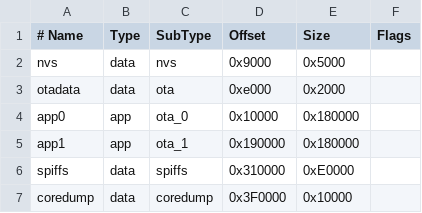
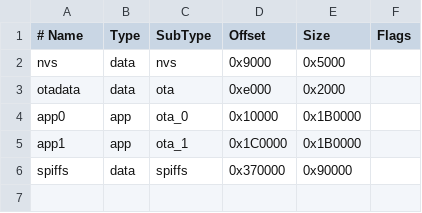
Before and after one commit to adrianmarple/orbitron, a CSV file: arduino/esp32/partitions.csv, drawn as a sheet.

Commit message:
Actually use custom partition scheme.

```diff
--- a/arduino/esp32/partitions.csv
+++ b/arduino/esp32/partitions.csv
@@ -3,5 +3,4 @@ nvs,      data, nvs,     0x9000,  0x5000,
 otadata,  data, ota,     0xe000,  0x2000,
-app0,     app,  ota_0,   0x10000, 0x180000,
-app1,     app,  ota_1,   0x190000,0x180000,
-spiffs,   data, spiffs,  0x310000,0xE0000,
-coredump, data, coredump,0x3F0000,0x10000,
+app0,     app,  ota_0,   0x10000, 0x1B0000,
+app1,     app,  ota_1,   0x1C0000,0x1B0000,
+spiffs,   data, spiffs,  0x370000,0x90000,
```
Also changed, not shown: 3 other files.
